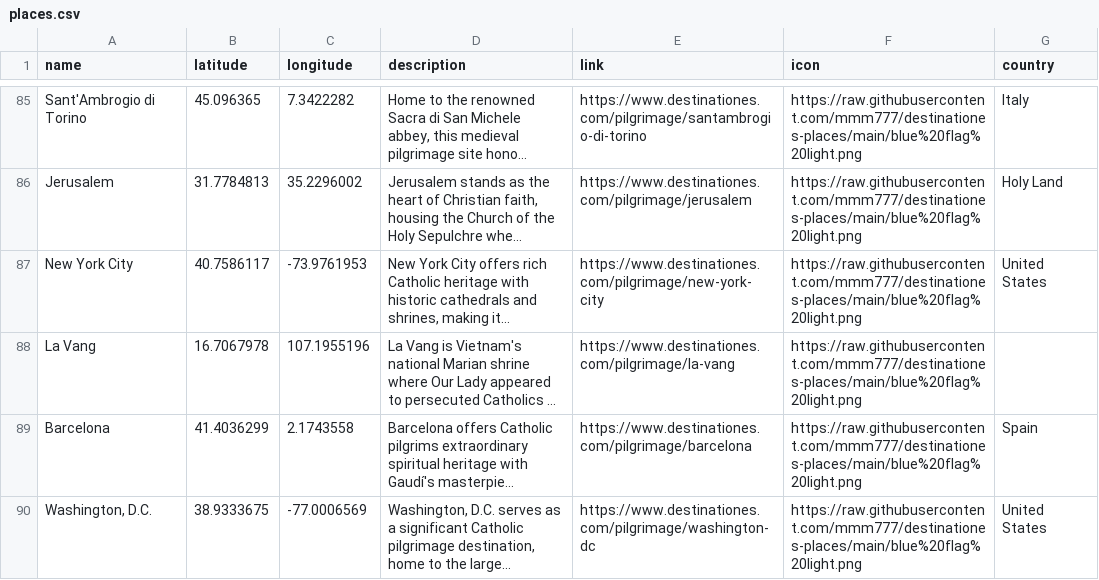
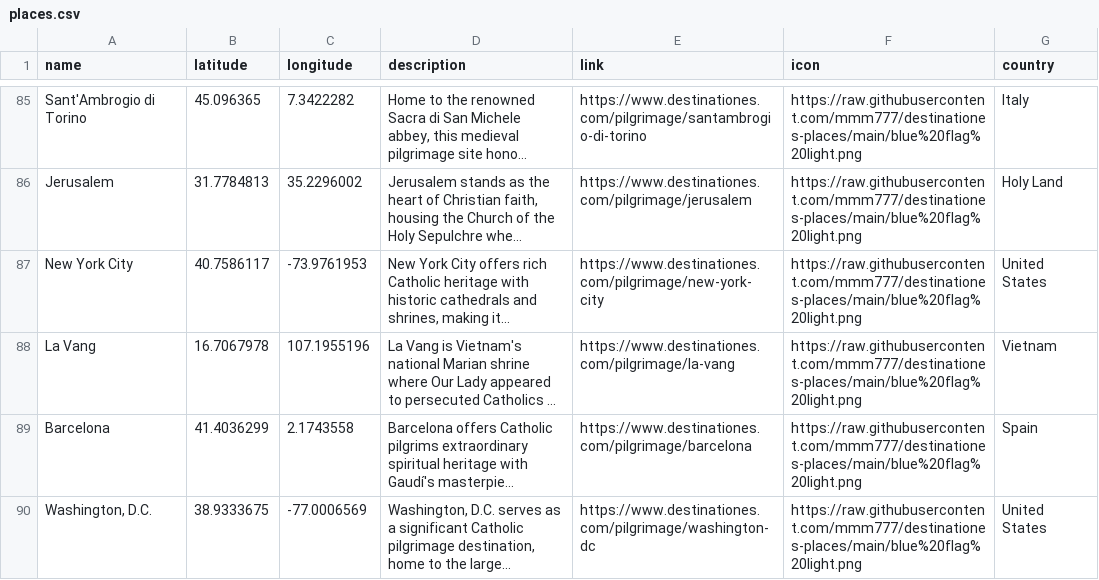
Before and after one commit to mmm777/destinationes-places, a CSV file: places.csv, drawn as a sheet; only a part is shown, gaps mark what is left out; long unchanged cells end in …; the diff names each change by its address in the sheet, - before the commit and + after, or states it on an @@ line.

Commit message:
Update places.csv - 296 places - 2025-12-10 09:24

```diff
--- a/places.csv
+++ b/places.csv
-G88 (country): (empty)
+G88 (country): Vietnam
```
